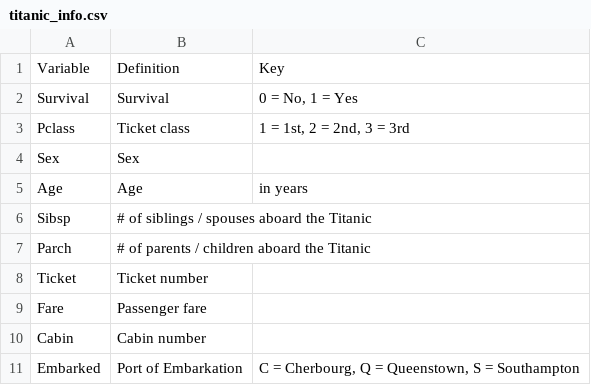
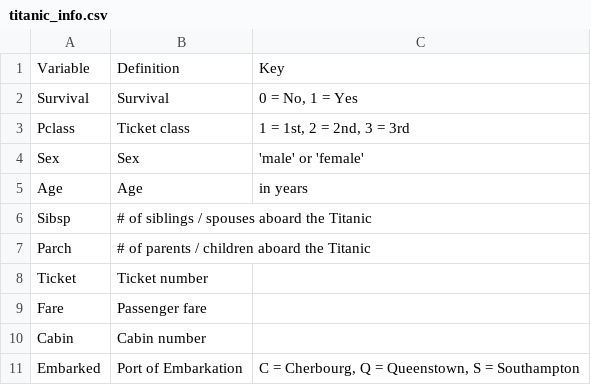
Before and after one commit to Aurbcd/TPAlgoProg, a CSV file: titanic_info.csv, drawn as a sheet.

Commit message:
Update titanic_info.csv

```diff
--- a/titanic_info.csv
+++ b/titanic_info.csv
@@ -3,3 +3,3 @@ Survival,Survival,"0 = No, 1 = Yes"
 Pclass,Ticket class,"1 = 1st, 2 = 2nd, 3 = 3rd"
-Sex,Sex,	
+Sex,Sex,'male' or 'female'
 Age,Age,in years	
```
